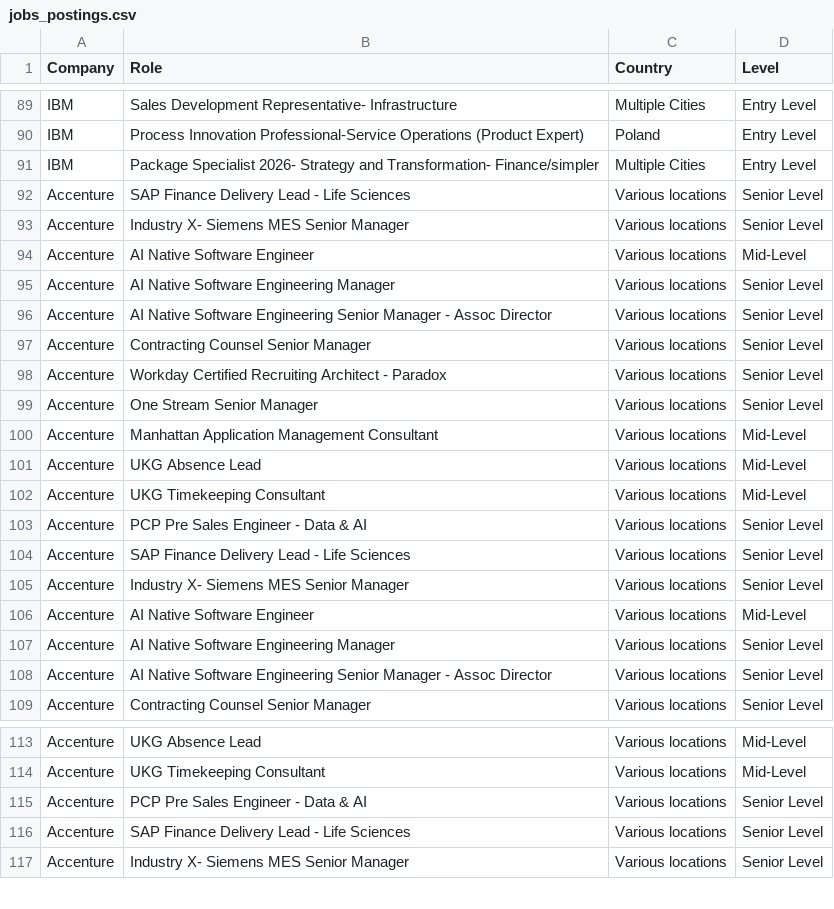
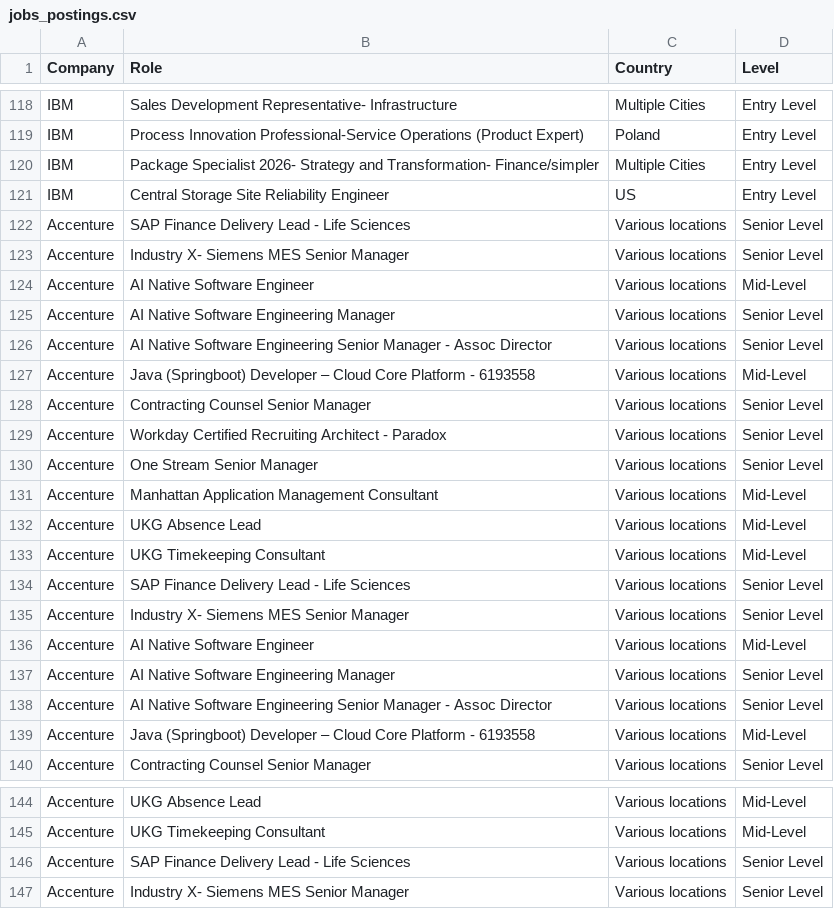
Before and after one commit to nefigarcia/outsourcing-analysis, a CSV file: jobs_postings.csv, drawn as a sheet; only a part is shown, gaps mark what is left out; the diff covers the shown part only.

```diff
--- a/jobs_postings.csv
+++ b/jobs_postings.csv
@@ -91,2 +120,3 @@ IBM,Process Innovation Professional-Service Operations (Product Expert),Poland
 IBM,Package Specialist 2026- Strategy and Transformation- Finance/simpler,Multiple Cities,Entry Level
+IBM,Central Storage Site Reliability Engineer,US,Entry Level
 Accenture,SAP Finance Delivery Lead - Life Sciences,Various locations,Senior Level
@@ -96,2 +126,3 @@ Accenture,AI Native Software Engineering Manager,Various locations,Senior Level
 Accenture,AI Native Software Engineering Senior Manager - Assoc Director,Various locations,Senior Level
+Accenture,Java (Springboot) Developer – Cloud Core Platform - 6193558,Various locations,Mid-Level
 Accenture,Contracting Counsel Senior Manager,Various locations,Senior Level
@@ -102,3 +133,2 @@ Accenture,UKG Absence Lead,Various locations,Mid-Level
 Accenture,UKG Timekeeping Consultant,Various locations,Mid-Level
-Accenture,PCP Pre Sales Engineer - Data & AI,Various locations,Senior Level
 Accenture,SAP Finance Delivery Lead - Life Sciences,Various locations,Senior Level
@@ -108,2 +138,3 @@ Accenture,AI Native Software Engineering Manager,Various locations,Senior Level
 Accenture,AI Native Software Engineering Senior Manager - Assoc Director,Various locations,Senior Level
+Accenture,Java (Springboot) Developer – Cloud Core Platform - 6193558,Various locations,Mid-Level
 Accenture,Contracting Counsel Senior Manager,Various locations,Senior Level
@@ -114,3 +145,2 @@ Accenture,UKG Absence Lead,Various locations,Mid-Level
 Accenture,UKG Timekeeping Consultant,Various locations,Mid-Level
-Accenture,PCP Pre Sales Engineer - Data & AI,Various locations,Senior Level
 Accenture,SAP Finance Delivery Lead - Life Sciences,Various locations,Senior Level
```
Also changed, not shown: 31 added rows, 2 removed rows and 2 moved rows elsewhere in this file.
